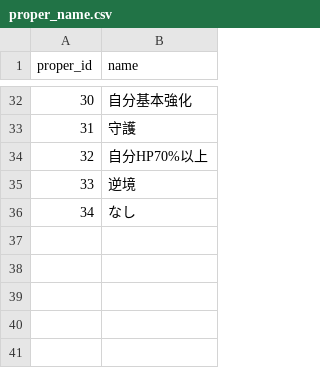
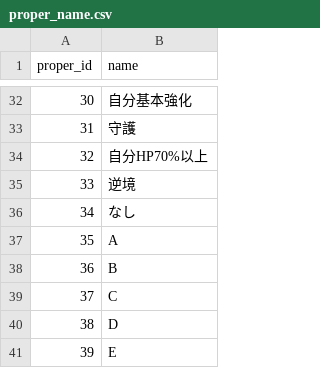
Before and after one commit to white-mns/soraniwa_parse, a CSV file: output/data/proper_name.csv, drawn as a sheet; only a part is shown, gaps mark what is left out; the diff names each change by its address in the sheet, - before the commit and + after, or states it on an @@ line.

```diff
--- a/output/data/proper_name.csv
+++ b/output/data/proper_name.csv
+row 37: 35 | A
+row 38: 36 | B
+row 39: 37 | C
+row 40: 38 | D
+row 41: 39 | E
```
Also changed, not shown: output/chara/name.csv, 2 other files.
